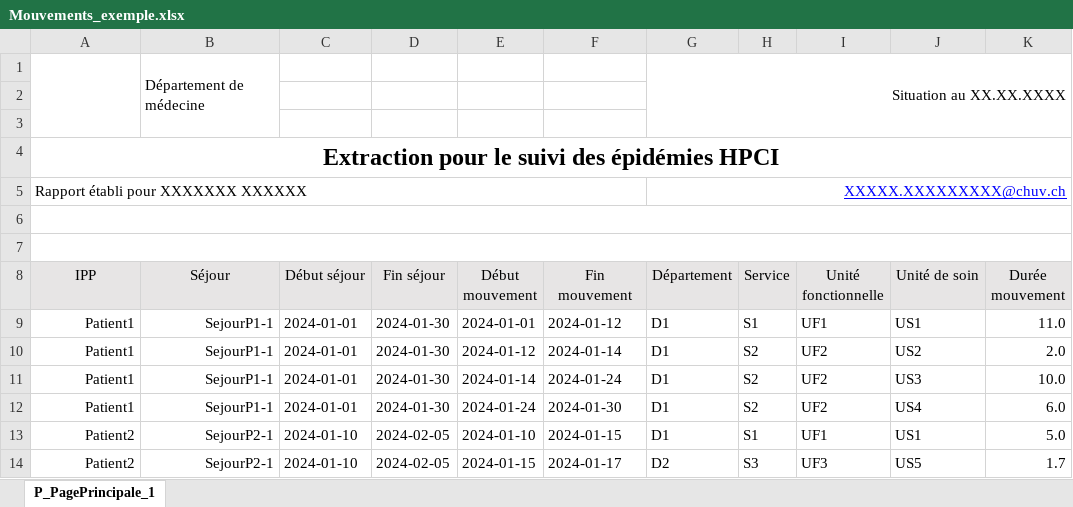
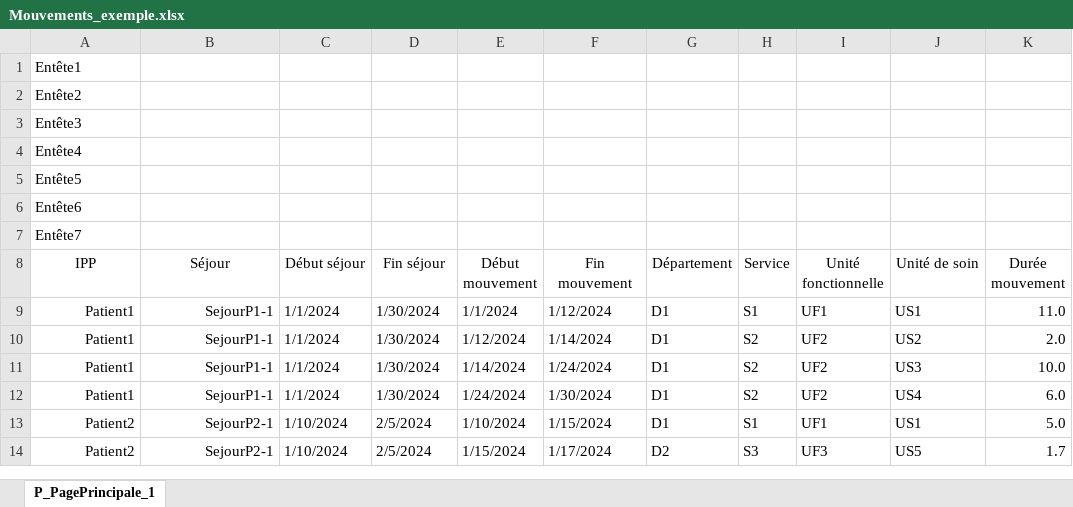
Before and after one commit to fmauffrey/EpiPlot, an Excel workbook: Exemples/Mouvements_exemple.xlsx, sheet P_PagePrincipale_1, drawn as a sheet; only a part is shown; values as stored, in another font and other column widths than the file's, no borders; removed rows and columns are numbered as before the commit, all else as after; the diff covers the shown part only; the diff names each change by its address in the sheet, - before the commit and + after, or states it on an @@ line.

```diff
--- a/Exemples/Mouvements_exemple.xlsx (sheet P_PagePrincipale_1)
+++ b/Exemples/Mouvements_exemple.xlsx (sheet P_PagePrincipale_1)
-row 1:  | Département de médecine |  |  |  |  | Situation au XX.XX.XXXX
-A1 (IPP): (empty)
+A1 (IPP): Entête1
-A2 (IPP): (empty)
+A2 (IPP): Entête2
-A3 (IPP): Extraction pour le suivi des épidémies HPCI
+A3 (IPP): Entête3
@@ A3 bold: on → off, text size: smaller, alignment: center → left @@
-A4:K4 merged
-row 5: Rapport établi pour XXXXXXX XXXXXX |  |  |  |  |  | XXXXX.XXXXXXXXX@chuv.ch
-A4 (IPP): (empty)
+A4 (IPP): Entête4
-A6:K6 merged
-A5 (IPP): (empty)
+A5 (IPP): Entête5
-A7:K7 merged
+row 6: Entête6
+row 7: Entête7
-A8:K8 fill: #E7E5E5
+A8:K8 fill: none
-C9:C12 (Début séjour): 2024-01-01
+C9:C12 (Début séjour): 1/1/2024
-D9:D12 (Fin séjour): 2024-01-30
+D9:D12 (Fin séjour): 1/30/2024
-E9 (Début mouvement): 2024-01-01
+E9 (Début mouvement): 1/1/2024
-F9 (Fin mouvement): 2024-01-12
+F9 (Fin mouvement): 1/12/2024
-E10 (Début mouvement): 2024-01-12
+E10 (Début mouvement): 1/12/2024
-F10 (Fin mouvement): 2024-01-14
+F10 (Fin mouvement): 1/14/2024
-E11 (Début mouvement): 2024-01-14
+E11 (Début mouvement): 1/14/2024
-F11 (Fin mouvement): 2024-01-24
+F11 (Fin mouvement): 1/24/2024
-E12 (Début mouvement): 2024-01-24
+E12 (Début mouvement): 1/24/2024
-F12 (Fin mouvement): 2024-01-30
+F12 (Fin mouvement): 1/30/2024
-C13:C14 (Début séjour): 2024-01-10
+C13:C14 (Début séjour): 1/10/2024
-D13:D14 (Fin séjour): 2024-02-05
+D13:D14 (Fin séjour): 2/5/2024
-E13 (Début mouvement): 2024-01-10
+E13 (Début mouvement): 1/10/2024
-F13 (Fin mouvement): 2024-01-15
+F13 (Fin mouvement): 1/15/2024
-E14 (Début mouvement): 2024-01-15
+E14 (Début mouvement): 1/15/2024
-F14 (Fin mouvement): 2024-01-17
+F14 (Fin mouvement): 1/17/2024
```
Also changed, not shown: 1 added row, 1 removed row, 49 edited cells and merged cells elsewhere in this sheet, Exemples/Prelevements_exemple.xlsx.
